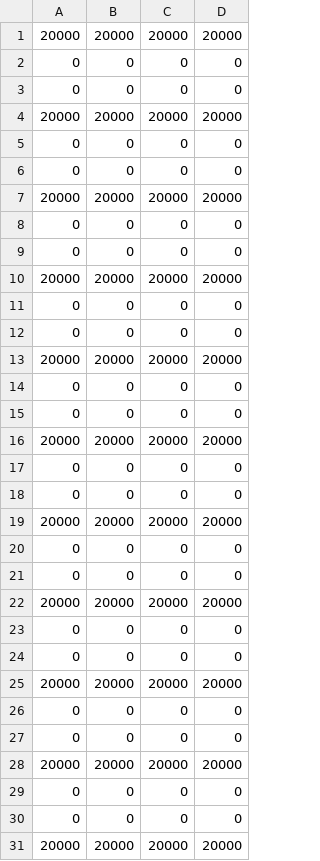
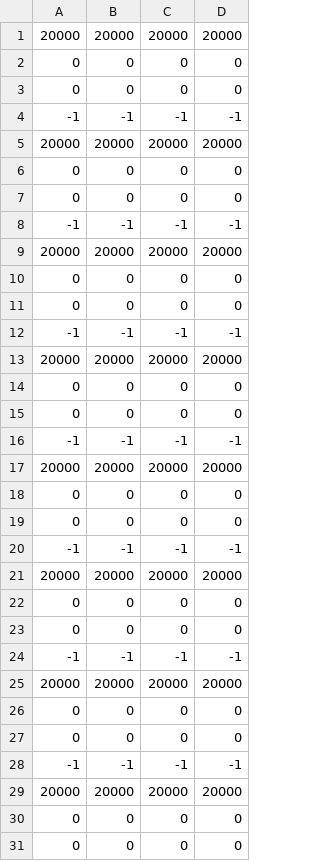
Before and after one commit to slaclab/kek-bpm-rfsoc-dev, a CSV file: software/config/DacPatterns/4nsSpacingGapAt16.csv (was software/config/4nsSpacingGapAt16.csv), drawn as a sheet; only a part is shown; the shorter side is filled out with more unchanged rows; the diff covers the shown part only; the diff names each change by its address in the sheet, - before the commit and + after, or states it on an @@ line.

```diff
--- a/software/config/4nsSpacingGapAt16.csv
+++ b/software/config/DacPatterns/4nsSpacingGapAt16.csv
+row 4: -1 | -1 | -1 | -1
+row 8: -1 | -1 | -1 | -1
+row 12: -1 | -1 | -1 | -1
+row 16: -1 | -1 | -1 | -1
+row 20: -1 | -1 | -1 | -1
+row 24: -1 | -1 | -1 | -1
+row 28: -1 | -1 | -1 | -1
```
Also changed, not shown: 9 added rows elsewhere in this file, 18 other files.
